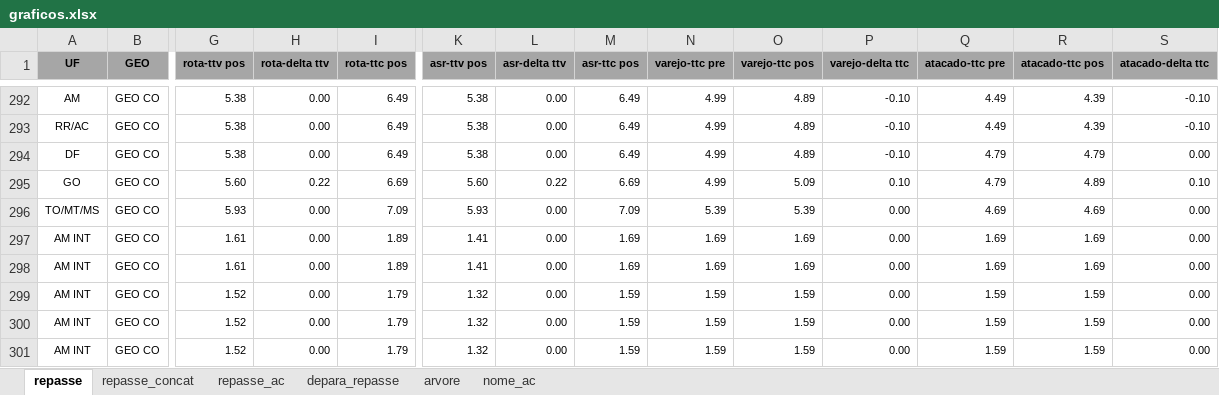
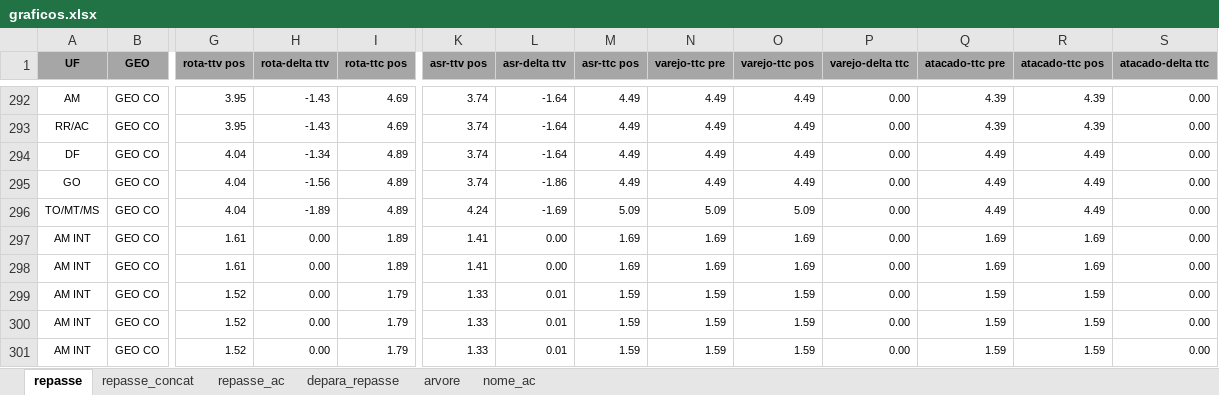
Before and after one commit to thaianapinho-ux/Graficos-Repasse, an Excel workbook: data/repasse/graficos.xlsx, sheet repasse, drawn as a sheet; only a part is shown, gaps mark what is left out; values as stored, in another font and other column widths than the file's, no borders; removed rows and columns are numbered as before the commit, all else as after; rows hold the shown columns only; the diff covers the shown part only; the diff names each change by its address in the sheet, - before the commit and + after, or states it on an @@ line.

Commit message:
atualização dos arquivos de repasse e remoção de graficos1.xlsx

```diff
--- a/data/repasse/graficos.xlsx (sheet repasse)
+++ b/data/repasse/graficos.xlsx (sheet repasse)
-G292:G293 (rota-ttv pos): 5.38
+G292:G293 (rota-ttv pos): 3.95
-H292:H293 (rota-delta ttv): 0.00
+H292:H293 (rota-delta ttv): -1.43
-I292:I293 (rota-ttc pos): 6.49
+I292:I293 (rota-ttc pos): 4.69
-K292:K294 (asr-ttv pos): 5.38
+K292:K294 (asr-ttv pos): 3.74
-L292:L294 (asr-delta ttv): 0.00
+L292:L294 (asr-delta ttv): -1.64
-M292:M294 (asr-ttc pos): 6.49
+M292:M294 (asr-ttc pos): 4.49
-N292:N294 (varejo-ttc pre): 4.99
+N292:N294 (varejo-ttc pre): 4.49
-O292:O294 (varejo-ttc pos): 4.89
+O292:O294 (varejo-ttc pos): 4.49
-P292:P294 (varejo-delta ttc): -0.10
+P292:P294 (varejo-delta ttc): 0.00
-Q292:Q293 (atacado-ttc pre): 4.49
+Q292:Q293 (atacado-ttc pre): 4.39
-S292:S293 (atacado-delta ttc): -0.10
+S292:S293 (atacado-delta ttc): 0.00
-G294 (rota-ttv pos): 5.38
+G294 (rota-ttv pos): 4.04
-H294 (rota-delta ttv): 0.00
+H294 (rota-delta ttv): -1.34
-I294 (rota-ttc pos): 6.49
+I294 (rota-ttc pos): 4.89
-Q294 (atacado-ttc pre): 4.79
+Q294 (atacado-ttc pre): 4.49
-R294 (atacado-ttc pos): 4.79
+R294 (atacado-ttc pos): 4.49
-row 295: GO | GEO CO | 5.60 | 0.22 | 6.69 | 5.60 | 0.22 | 6.69 | 4.99 | 5.09 | 0.10 | 4.79 | 4.89 | 0.10
+row 295: GO | GEO CO | 4.04 | -1.56 | 4.89 | 3.74 | -1.86 | 4.49 | 4.49 | 4.49 | 0.00 | 4.49 | 4.49 | 0.00
-G296 (rota-ttv pos): 5.93
+G296 (rota-ttv pos): 4.04
-H296 (rota-delta ttv): 0.00
+H296 (rota-delta ttv): -1.89
-I296 (rota-ttc pos): 7.09
+I296 (rota-ttc pos): 4.89
-K296 (asr-ttv pos): 5.93
+K296 (asr-ttv pos): 4.24
-L296 (asr-delta ttv): 0.00
+L296 (asr-delta ttv): -1.69
-M296 (asr-ttc pos): 7.09
+M296 (asr-ttc pos): 5.09
-N296 (varejo-ttc pre): 5.39
+N296 (varejo-ttc pre): 5.09
-O296 (varejo-ttc pos): 5.39
+O296 (varejo-ttc pos): 5.09
-Q296 (atacado-ttc pre): 4.69
+Q296 (atacado-ttc pre): 4.49
-R296 (atacado-ttc pos): 4.69
+R296 (atacado-ttc pos): 4.49
-K299:K301 (asr-ttv pos): 1.32
+K299:K301 (asr-ttv pos): 1.33
-L299:L301 (asr-delta ttv): 0.00
+L299:L301 (asr-delta ttv): 0.01
```
Also changed, not shown: 4 added rows, 4 removed rows and 1436 edited cells elsewhere in this sheet, sheet repasse_ac, formulas that keep their value, hidden cells, 5 other files.
